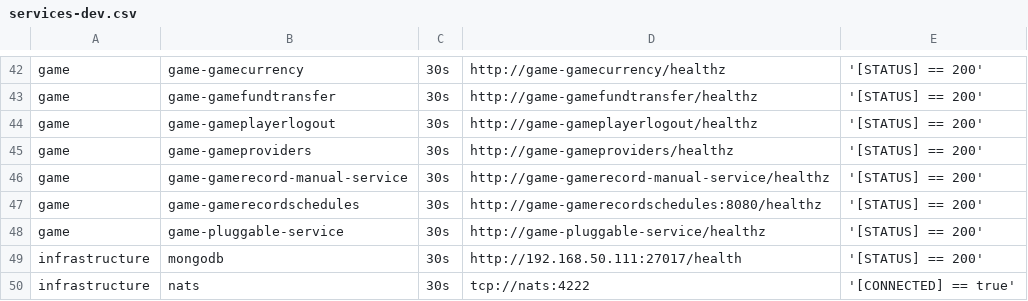
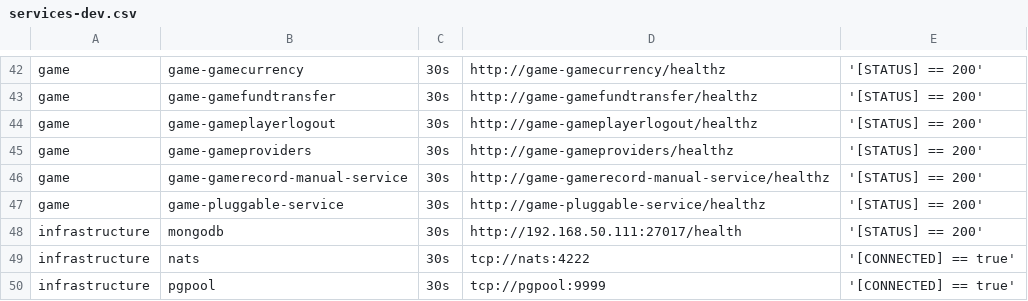
Before and after one commit to starixvn/tgs_rayprosoft_tgs.healthchecks.gatus, a CSV file: services/services-dev.csv, drawn as a sheet; only a part is shown, gaps mark what is left out; the shorter side is filled out with more unchanged rows; the diff names each change by its address in the sheet, - before the commit and + after, or states it on an @@ line.

```diff
--- a/services/services-dev.csv
+++ b/services/services-dev.csv
-row 47: game | game-gamerecordschedules | 30s | http://game-gamerecordschedules:8080/healthz | '[STATUS] == 200'
```
Also changed, not shown: services/services-prod.csv, services/services-staging.csv.
